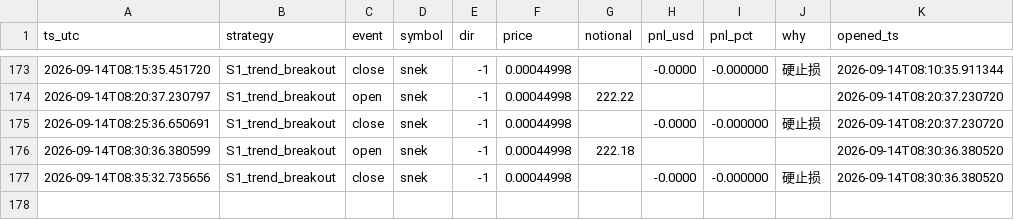
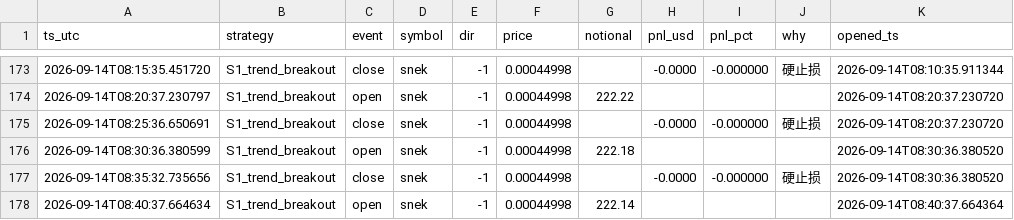
Before and after one commit to cecily626-crypto/claude-trading-bot-v1, a CSV file: shadow_trades.csv, drawn as a sheet; only a part is shown, gaps mark what is left out.

```diff
--- a/shadow_trades.csv
+++ b/shadow_trades.csv
@@ -177 +177,2 @@ ts_utc,strategy,event,symbol,dir,price,notional,pnl_usd,pnl_pct,why,opened_ts
 2026-09-14T08:35:32.735656,S1_trend_breakout,close,snek,-1,0.00044998,,-0.0000,-0.000000,硬止损,2026-09-14T08:30:36.380520
+2026-09-14T08:40:37.664634,S1_trend_breakout,open,snek,-1,0.00044998,222.14,,,,2026-09-14T08:40:37.664364
```
Also changed, not shown: 3 other files.
